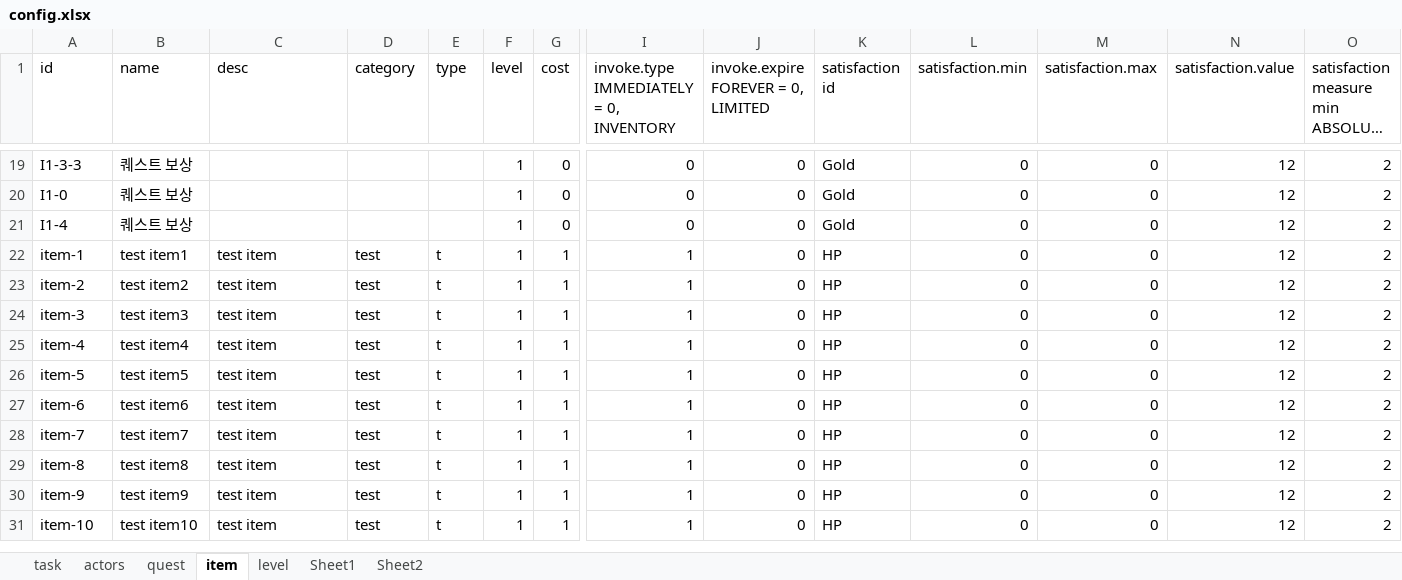
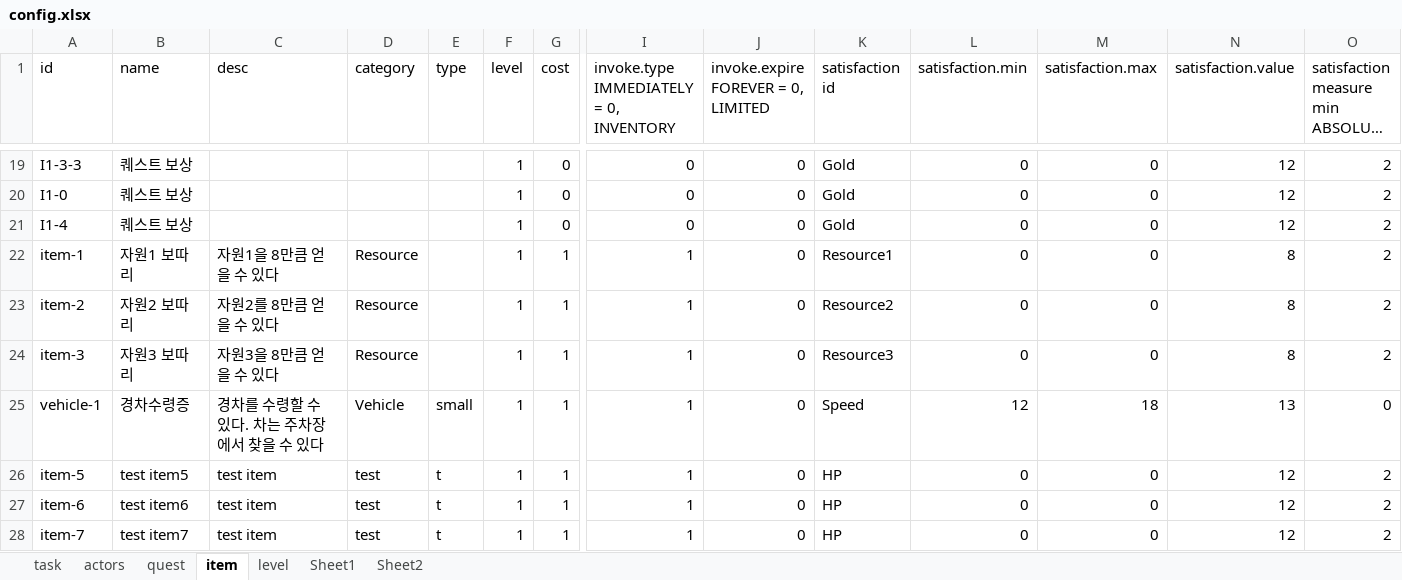
Before and after one commit to teetotal/AI, an Excel workbook: config_gen/config.xlsx, sheet item, drawn as a sheet; only a part is shown, gaps mark what is left out; the shorter side is filled out with more unchanged rows; long unchanged cells end in …; values as stored, in another font and other column widths than the file's, no borders; removed rows and columns are numbered as before the commit, all else as after; rows hold the shown columns only; the diff names each change by its address in the sheet, - before the commit and + after, or states it on an @@ line.

```diff
--- a/config_gen/config.xlsx (sheet item)
+++ b/config_gen/config.xlsx (sheet item)
-B22 (name): test item1
+B22 (name): 자원1 보따리
-C22 (desc): test item
+C22 (desc): 자원1을 8만큼 얻을 수 있다
-D22:D24 (category): test
+D22:D24 (category): Resource
-E22:E24 (type): t
+E22:E24 (type): (empty)
-K22 (satisfaction id): HP
+K22 (satisfaction id): Resource1
-N22:N24 (satisfaction.value): 12
+N22:N24 (satisfaction.value): 8
-B23 (name): test item2
+B23 (name): 자원2 보따리
-C23 (desc): test item
+C23 (desc): 자원2를 8만큼 얻을 수 있다
-K23 (satisfaction id): HP
+K23 (satisfaction id): Resource2
-B24 (name): test item3
+B24 (name): 자원3 보따리
-C24 (desc): test item
+C24 (desc): 자원3을 8만큼 얻을 수 있다
-K24 (satisfaction id): HP
+K24 (satisfaction id): Resource3
-row 25: item-4 | test item4 | test item | test | t | 1 | 1 | 1 | 0 | HP | 0 | 0 | 12 | 2
+row 25: vehicle-1 | 경차수령증 | 경차를 수령할 수 있다. 차는 주차장에서 찾을 수 있다 | Vehicle | small | 1 | 1 | 1 | 0 | Speed | 12 | 18 | 13 | 0
```
Also changed, not shown: sheet task, sheet actors, 7 other files.
